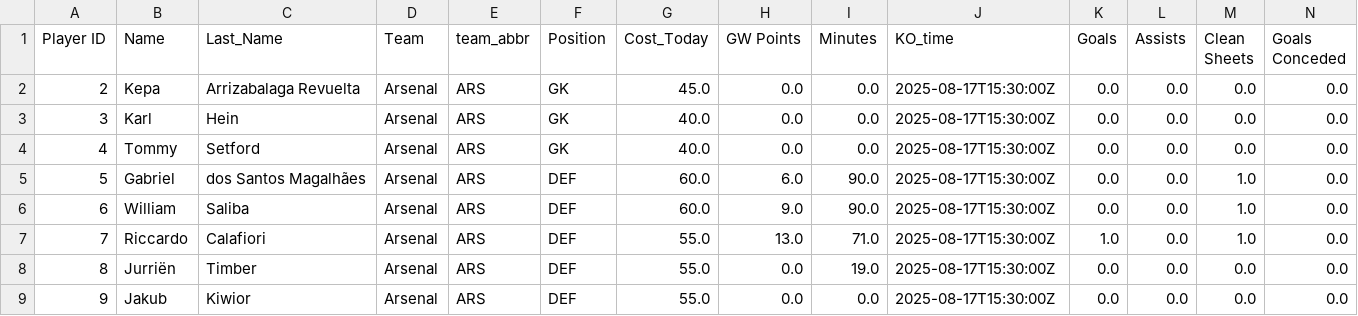
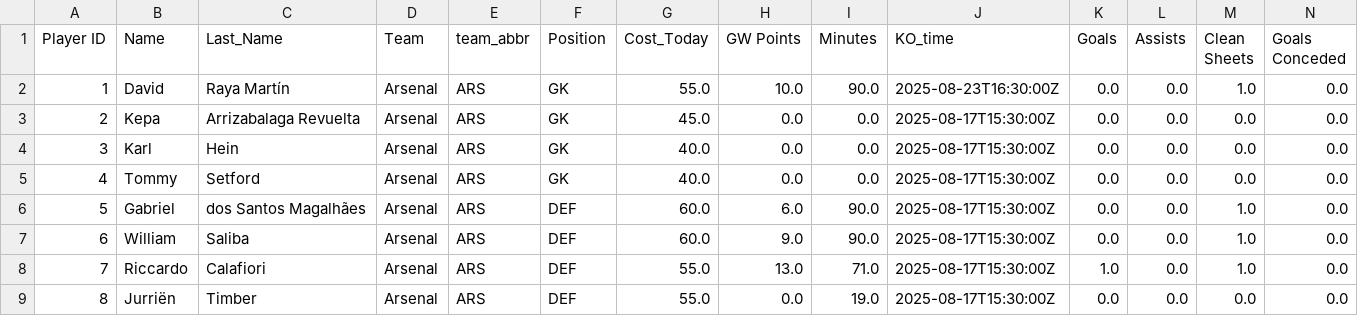
Before and after one commit to hot-squid/Fantasy-Premier-League, a CSV file: Data/2025_26/Players/GW_1.csv, drawn as a sheet; only a part is shown; the shorter side is filled out with more unchanged rows; rows hold the shown columns only; the diff names each change by its address in the sheet, - before the commit and + after, or states it on an @@ line.

```diff
--- a/Data/2025_26/Players/GW_1.csv
+++ b/Data/2025_26/Players/GW_1.csv
+row 2: 1 | David | Raya Martín | Arsenal | ARS | GK | 55.0 | 10.0 | 90.0 | 2025-08-23T16:30:00Z | 0.0 | 0.0 | 1.0 | 0.0
```
Also changed, not shown: Website/Current_form/Current_Form_M2.csv, 2 other files.
